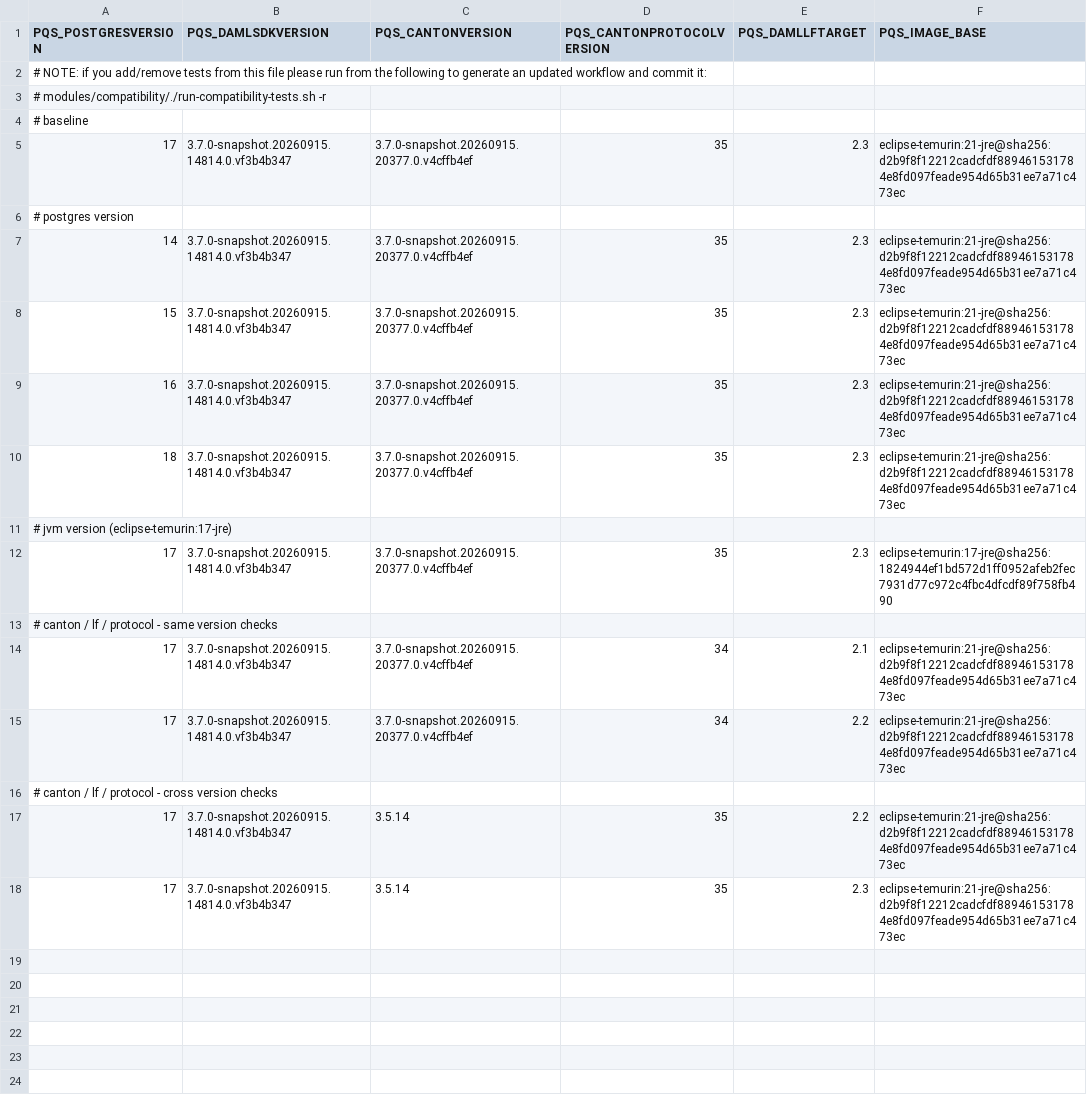
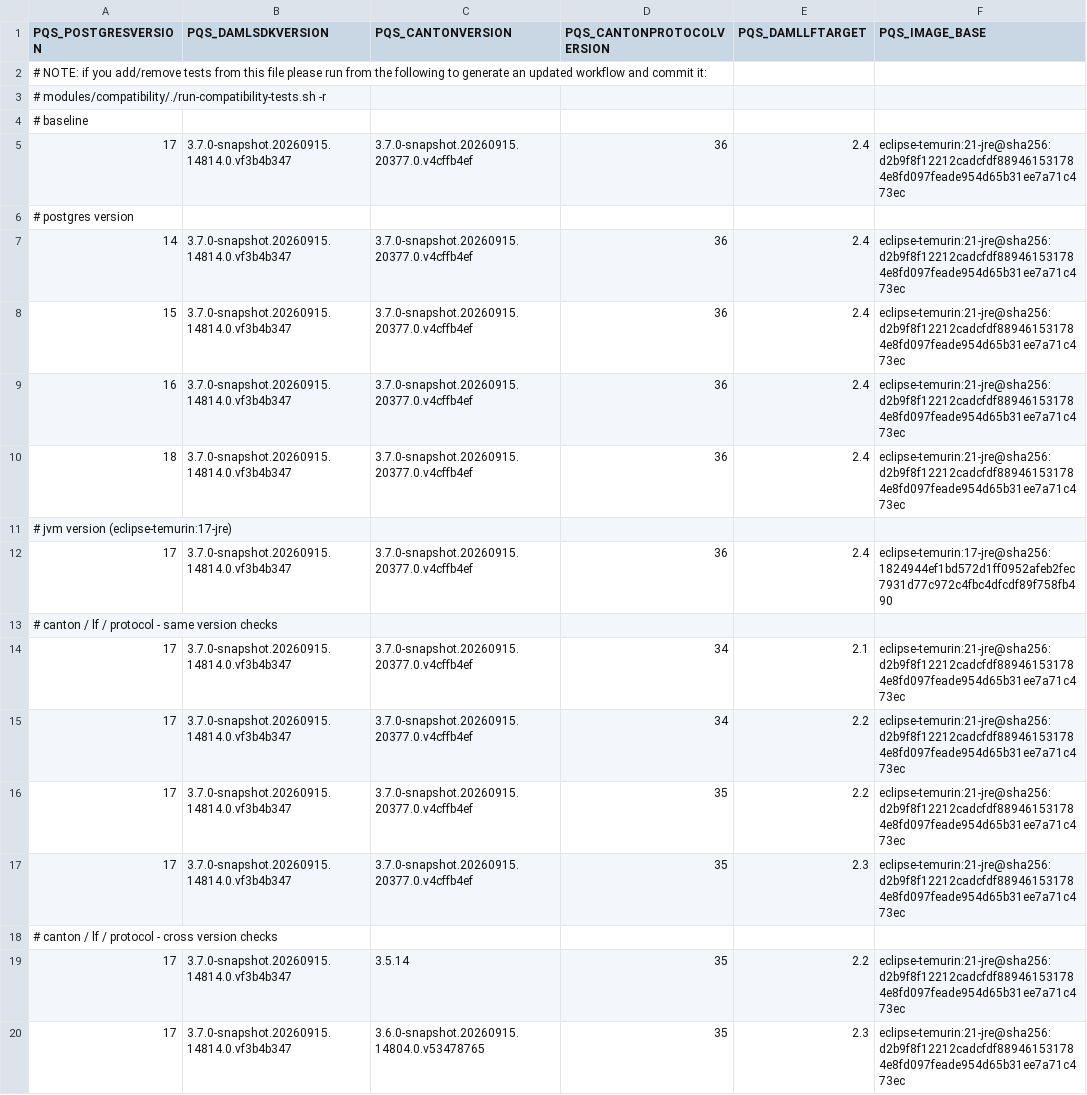
Before and after one commit to digital-asset/participant-query-store, a CSV file: modules/compatibility/parameters.csv, drawn as a sheet.

```diff
--- a/modules/compatibility/parameters.csv
+++ b/modules/compatibility/parameters.csv
@@ -4,10 +4,10 @@ PQS_POSTGRESVERSION,PQS_DAMLSDKVERSION,PQS_CANTONVERSION,PQS_CANTONPROTOCOLVERSI
 # baseline
-17,3.7.0-snapshot.20260915.14814.0.vf3b4b347,3.7.0-snapshot.20260915.20377.0.v4cffb4ef,35,2.3,eclipse-temurin:21-jre@sha256:d2b9f8f12212cadcfdf889461531784e8fd097feade954d65b31ee7a71c473ec
+17,3.7.0-snapshot.20260915.14814.0.vf3b4b347,3.7.0-snapshot.20260915.20377.0.v4cffb4ef,36,2.4,eclipse-temurin:21-jre@sha256:d2b9f8f12212cadcfdf889461531784e8fd097feade954d65b31ee7a71c473ec
 # postgres version
-14,3.7.0-snapshot.20260915.14814.0.vf3b4b347,3.7.0-snapshot.20260915.20377.0.v4cffb4ef,35,2.3,eclipse-temurin:21-jre@sha256:d2b9f8f12212cadcfdf889461531784e8fd097feade954d65b31ee7a71c473ec
-15,3.7.0-snapshot.20260915.14814.0.vf3b4b347,3.7.0-snapshot.20260915.20377.0.v4cffb4ef,35,2.3,eclipse-temurin:21-jre@sha256:d2b9f8f12212cadcfdf889461531784e8fd097feade954d65b31ee7a71c473ec
-16,3.7.0-snapshot.20260915.14814.0.vf3b4b347,3.7.0-snapshot.20260915.20377.0.v4cffb4ef,35,2.3,eclipse-temurin:21-jre@sha256:d2b9f8f12212cadcfdf889461531784e8fd097feade954d65b31ee7a71c473ec
-18,3.7.0-snapshot.20260915.14814.0.vf3b4b347,3.7.0-snapshot.20260915.20377.0.v4cffb4ef,35,2.3,eclipse-temurin:21-jre@sha256:d2b9f8f12212cadcfdf889461531784e8fd097feade954d65b31ee7a71c473ec
+14,3.7.0-snapshot.20260915.14814.0.vf3b4b347,3.7.0-snapshot.20260915.20377.0.v4cffb4ef,36,2.4,eclipse-temurin:21-jre@sha256:d2b9f8f12212cadcfdf889461531784e8fd097feade954d65b31ee7a71c473ec
+15,3.7.0-snapshot.20260915.14814.0.vf3b4b347,3.7.0-snapshot.20260915.20377.0.v4cffb4ef,36,2.4,eclipse-temurin:21-jre@sha256:d2b9f8f12212cadcfdf889461531784e8fd097feade954d65b31ee7a71c473ec
+16,3.7.0-snapshot.20260915.14814.0.vf3b4b347,3.7.0-snapshot.20260915.20377.0.v4cffb4ef,36,2.4,eclipse-temurin:21-jre@sha256:d2b9f8f12212cadcfdf889461531784e8fd097feade954d65b31ee7a71c473ec
+18,3.7.0-snapshot.20260915.14814.0.vf3b4b347,3.7.0-snapshot.20260915.20377.0.v4cffb4ef,36,2.4,eclipse-temurin:21-jre@sha256:d2b9f8f12212cadcfdf889461531784e8fd097feade954d65b31ee7a71c473ec
 # jvm version (eclipse-temurin:17-jre)
-17,3.7.0-snapshot.20260915.14814.0.vf3b4b347,3.7.0-snapshot.20260915.20377.0.v4cffb4ef,35,2.3,eclipse-temurin:17-jre@sha256:1824944ef1bd572d1ff0952afeb2fec7931d77c972c4fbc4dfcdf89f758fb490
+17,3.7.0-snapshot.20260915.14814.0.vf3b4b347,3.7.0-snapshot.20260915.20377.0.v4cffb4ef,36,2.4,eclipse-temurin:17-jre@sha256:1824944ef1bd572d1ff0952afeb2fec7931d77c972c4fbc4dfcdf89f758fb490
 # canton / lf / protocol - same version checks
@@ -15,4 +15,6 @@ PQS_POSTGRESVERSION,PQS_DAMLSDKVERSION,PQS_CANTONVERSION,PQS_CANTONPROTOCOLVERSI
 17,3.7.0-snapshot.20260915.14814.0.vf3b4b347,3.7.0-snapshot.20260915.20377.0.v4cffb4ef,34,2.2,eclipse-temurin:21-jre@sha256:d2b9f8f12212cadcfdf889461531784e8fd097feade954d65b31ee7a71c473ec
+17,3.7.0-snapshot.20260915.14814.0.vf3b4b347,3.7.0-snapshot.20260915.20377.0.v4cffb4ef,35,2.2,eclipse-temurin:21-jre@sha256:d2b9f8f12212cadcfdf889461531784e8fd097feade954d65b31ee7a71c473ec
+17,3.7.0-snapshot.20260915.14814.0.vf3b4b347,3.7.0-snapshot.20260915.20377.0.v4cffb4ef,35,2.3,eclipse-temurin:21-jre@sha256:d2b9f8f12212cadcfdf889461531784e8fd097feade954d65b31ee7a71c473ec
 # canton / lf / protocol - cross version checks
 17,3.7.0-snapshot.20260915.14814.0.vf3b4b347,3.5.14,35,2.2,eclipse-temurin:21-jre@sha256:d2b9f8f12212cadcfdf889461531784e8fd097feade954d65b31ee7a71c473ec
-17,3.7.0-snapshot.20260915.14814.0.vf3b4b347,3.5.14,35,2.3,eclipse-temurin:21-jre@sha256:d2b9f8f12212cadcfdf889461531784e8fd097feade954d65b31ee7a71c473ec
+17,3.7.0-snapshot.20260915.14814.0.vf3b4b347,3.6.0-snapshot.20260915.14804.0.v53478765,35,2.3,eclipse-temurin:21-jre@sha256:d2b9f8f12212cadcfdf889461531784e8fd097feade954d65b31ee7a71c473ec
```
Also changed, not shown: 2 other files.
